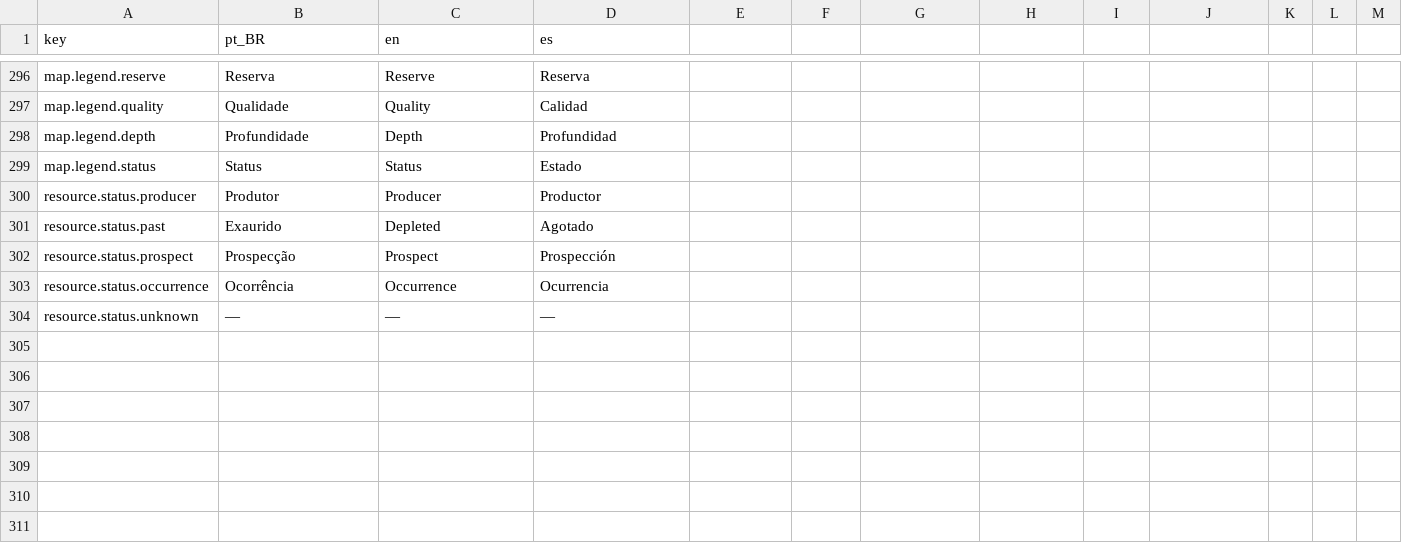
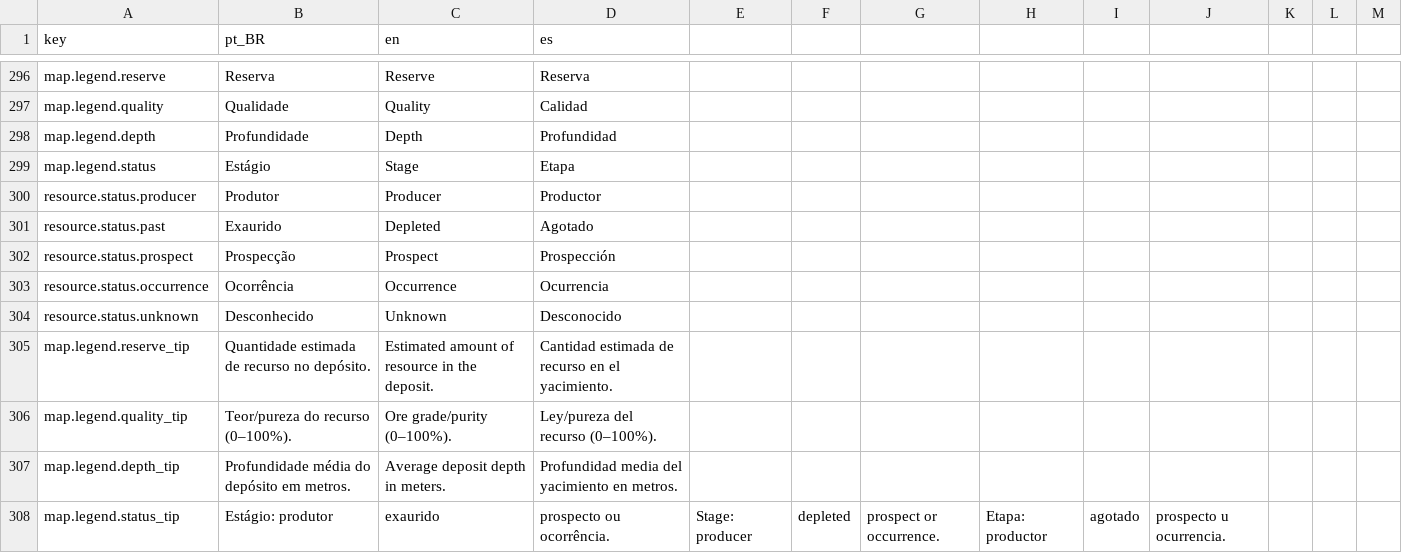
Before and after one commit to Arturstriker3/game-godot, a CSV file: data/definitions/i18n/i18n.csv, drawn as a sheet; only a part is shown, gaps mark what is left out.

Commit message:
feat(map): anel de hover no deposito e ficha explicada
Remove o badge i sobre o deposito (duplicava o cursor i); no lugar, um anel de latão com pulso envolve o ponto sob o mouse. A ficha ganha tooltips explicando reserva (quantidade estimada), qualidade (teor), profundidade (metros) e estágio (produtor/exaurido/prospecto/ocorrência); formato Mt com 1 decimal para valores pequenos; status Plant mapeado para ocorrência e desconhecido vira Desconhecido.

```diff
--- a/data/definitions/i18n/i18n.csv
+++ b/data/definitions/i18n/i18n.csv
@@ -298,3 +298,3 @@ map.legend.quality,Qualidade,Quality,Calidad
 map.legend.depth,Profundidade,Depth,Profundidad
-map.legend.status,Status,Status,Estado
+map.legend.status,Estágio,Stage,Etapa
 resource.status.producer,Produtor,Producer,Productor
@@ -303,2 +303,6 @@ resource.status.prospect,Prospecção,Prospect,Prospección
 resource.status.occurrence,Ocorrência,Occurrence,Ocurrencia
-resource.status.unknown,—,—,—
+resource.status.unknown,Desconhecido,Unknown,Desconocido
+map.legend.reserve_tip,Quantidade estimada de recurso no depósito.,Estimated amount of resource in the deposit.,Cantidad estimada de recurso en el yacimiento.
+map.legend.quality_tip,Teor/pureza do recurso (0–100%).,Ore grade/purity (0–100%).,Ley/pureza del recurso (0–100%).
+map.legend.depth_tip,Profundidade média do depósito em metros.,Average deposit depth in meters.,Profundidad media del yacimiento en metros.
+map.legend.status_tip,Estágio: produtor, exaurido, prospecto ou ocorrência.,Stage: producer, depleted, prospect or occurrence.,Etapa: productor, agotado, prospecto u ocurrencia.
```
Also changed, not shown: 9 other files.
